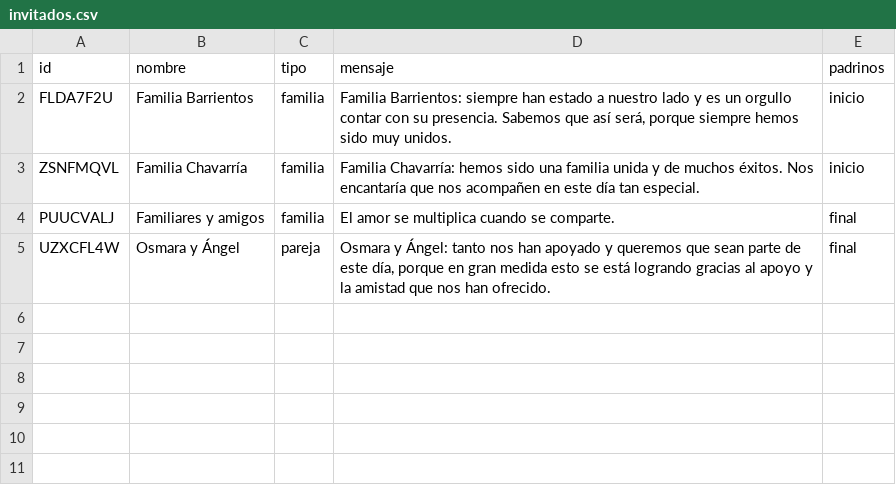
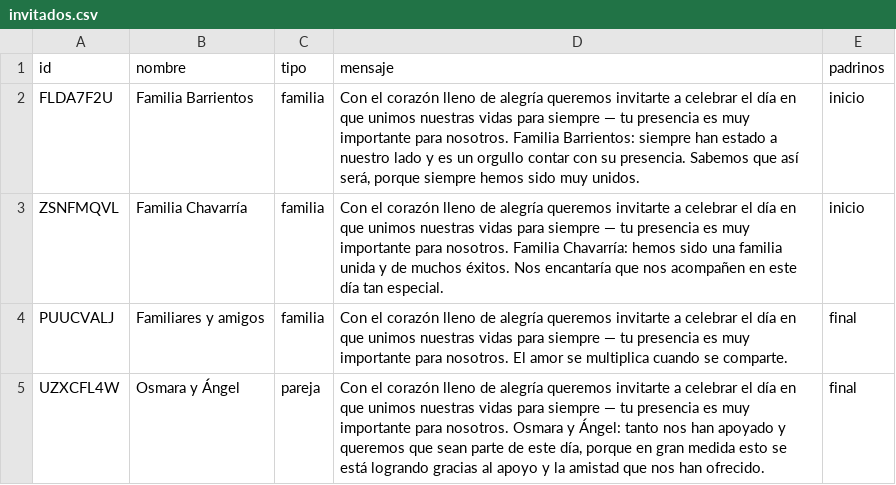
Before and after one commit to dante-chavarria/AriYDante, a CSV file: invitados.csv, drawn as a sheet.

```diff
--- a/invitados.csv
+++ b/invitados.csv
@@ -1,5 +1,5 @@
 "id","nombre","tipo","mensaje","padrinos"
-"FLDA7F2U","Familia Barrientos","familia","Familia Barrientos: siempre han estado a nuestro lado y es un orgullo contar con su presencia. Sabemos que así será, porque siempre hemos sido muy unidos.","inicio"
-"ZSNFMQVL","Familia Chavarría","familia","Familia Chavarría: hemos sido una familia unida y de muchos éxitos. Nos encantaría que nos acompañen en este día tan especial.","inicio"
-"PUUCVALJ","Familiares y amigos","familia","El amor se multiplica cuando se comparte.","final"
-"UZXCFL4W","Osmara y Ángel","pareja","Osmara y Ángel: tanto nos han apoyado y queremos que sean parte de este día, porque en gran medida esto se está logrando gracias al apoyo y la amistad que nos han ofrecido.","final"
+"FLDA7F2U","Familia Barrientos","familia","Con el corazón lleno de alegría queremos invitarte a celebrar el día en que unimos nuestras vidas para siempre — tu presencia es muy importante para nosotros. Familia Barrientos: siempre han estado a nuestro lado y es un orgullo contar con su presencia. Sabemos que así será, porque siempre hemos sido muy unidos.","inicio"
+"ZSNFMQVL","Familia Chavarría","familia","Con el corazón lleno de alegría queremos invitarte a celebrar el día en que unimos nuestras vidas para siempre — tu presencia es muy importante para nosotros. Familia Chavarría: hemos sido una familia unida y de muchos éxitos. Nos encantaría que nos acompañen en este día tan especial.","inicio"
+"PUUCVALJ","Familiares y amigos","familia","Con el corazón lleno de alegría queremos invitarte a celebrar el día en que unimos nuestras vidas para siempre — tu presencia es muy importante para nosotros. El amor se multiplica cuando se comparte.","final"
+"UZXCFL4W","Osmara y Ángel","pareja","Con el corazón lleno de alegría queremos invitarte a celebrar el día en que unimos nuestras vidas para siempre — tu presencia es muy importante para nosotros. Osmara y Ángel: tanto nos han apoyado y queremos que sean parte de este día, porque en gran medida esto se está logrando gracias al apoyo y la amistad que nos han ofrecido.","final"
```
Also changed, not shown: 3 other files.
